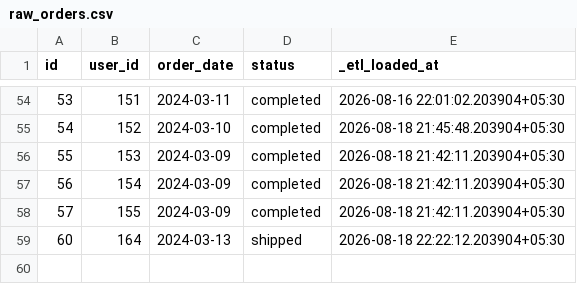
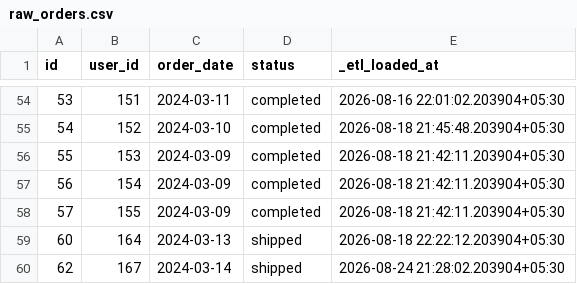
Before and after one commit to ambikabengaluru/dbt_cloud_demo, a CSV file: seeds/raw_orders.csv, drawn as a sheet; only a part is shown, gaps mark what is left out; the diff names each change by its address in the sheet, - before the commit and + after, or states it on an @@ line.

```diff
--- a/seeds/raw_orders.csv
+++ b/seeds/raw_orders.csv
+row 60: 62 | 167 | 2024-03-14 | shipped | 2026-08-24 21:28:02.203904+05:30
```
Also changed, not shown: 1 other file.
